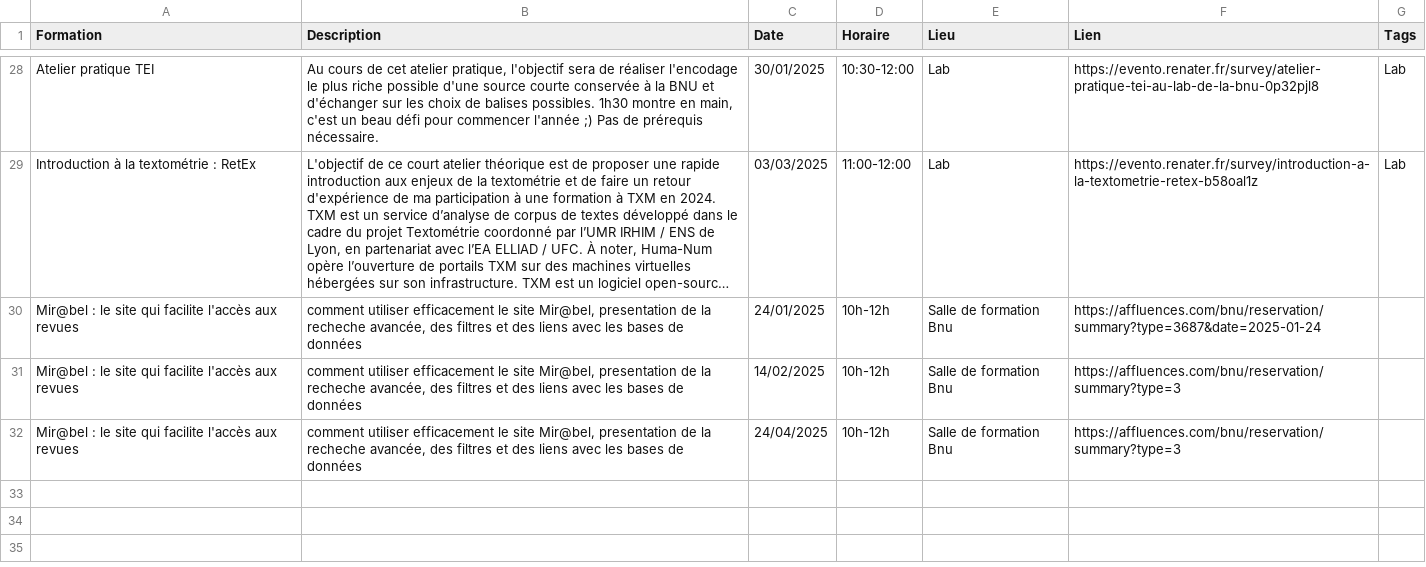
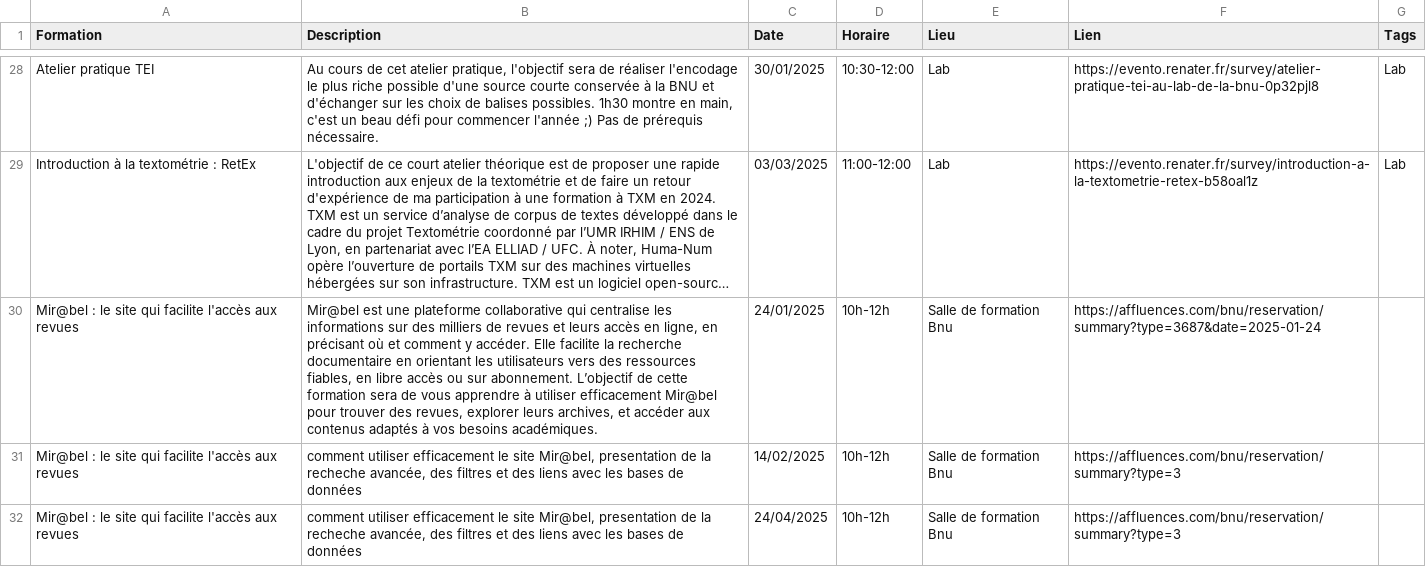
Before and after one commit to lab-bnu/calendrier-formations-bnu, a CSV file: data/CatalogueFormations(Calendrier).csv, drawn as a sheet; only a part is shown, gaps mark what is left out; long unchanged cells end in …; the diff names each change by its address in the sheet, - before the commit and + after, or states it on an @@ line.

Commit message:
Update CatalogueFormations(Calendrier).csv

```diff
--- a/data/CatalogueFormations(Calendrier).csv
+++ b/data/CatalogueFormations(Calendrier).csv
-B30 (Description): comment utiliser efficacement le site Mir@bel, presentation de la recheche avancée, des filtres et des liens avec les bases de données
+B30 (Description): Mir@bel est une plateforme collaborative qui centralise les informations sur des milliers de revues et leurs accès en ligne, en précisant où et comment y accéder. Elle facilite la recherche documentaire en orientant les utilisateurs vers des ressources fiables, en libre accès ou sur abonnement. L’objectif de cette formation sera de vous apprendre à utiliser efficacement Mir@bel pour trouver des revues, explorer leurs archives, et accéder aux contenus adaptés à vos besoins académiques.
```
